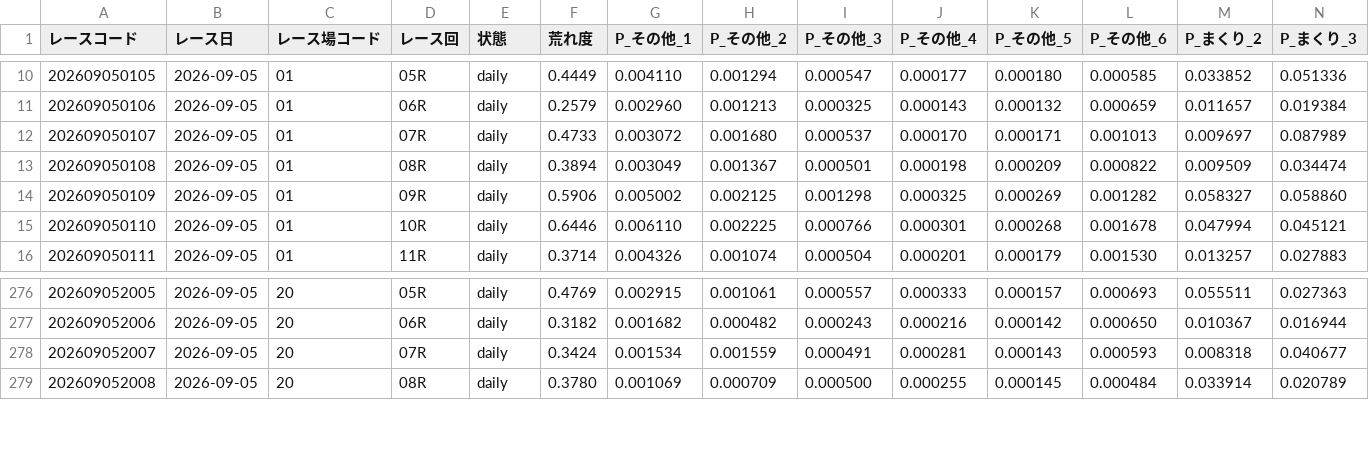
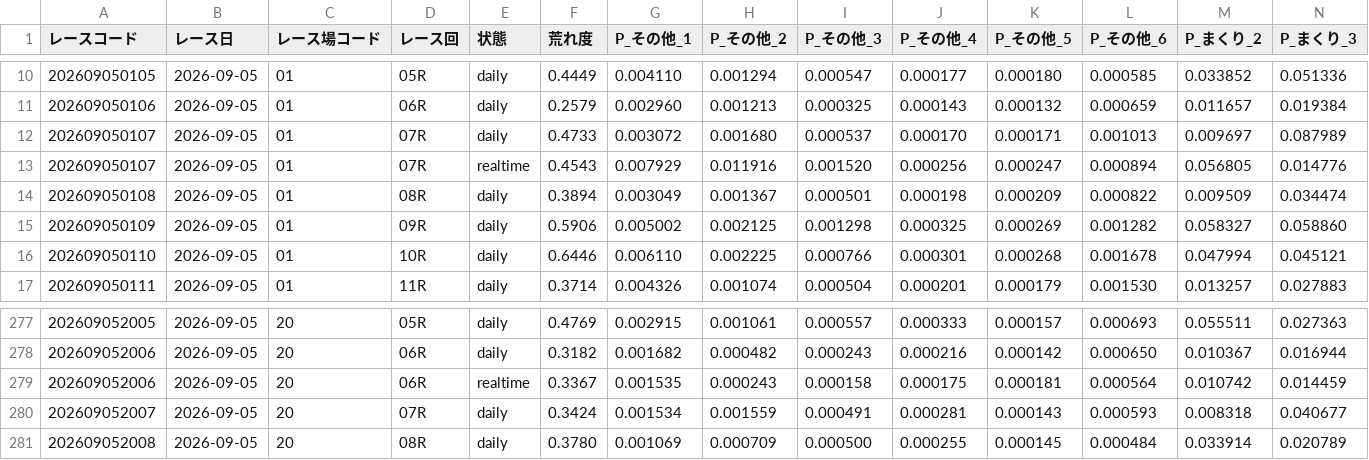
Before and after one commit to seeeek-debug/boatracecsv.github.io, a CSV file: data/estimate/kimarite/2026/09/05.csv, drawn as a sheet; only a part is shown, gaps mark what is left out; rows hold the shown columns only; the diff names each change by its address in the sheet, - before the commit and + after, or states it on an @@ line.

```diff
--- a/data/estimate/kimarite/2026/09/05.csv
+++ b/data/estimate/kimarite/2026/09/05.csv
+row 13: 202609050107 | 2026-09-05 | 01 | 07R | realtime | 0.4543 | 0.007929 | 0.011916 | 0.001520 | 0.000256 | 0.000247 | 0.000894 | 0.056805 | 0.014776
+row 279: 202609052006 | 2026-09-05 | 20 | 06R | realtime | 0.3367 | 0.001535 | 0.000243 | 0.000158 | 0.000175 | 0.000181 | 0.000564 | 0.010742 | 0.014459
```
Also changed, not shown: data/estimate/v10_kimarite/2026/09/05.csv, data/previews/od1/2026/09/05.csv, 10 other files.
